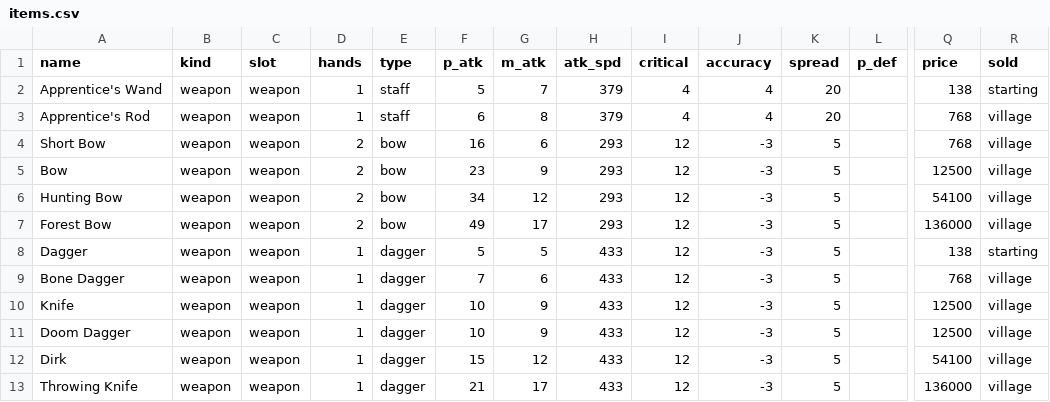
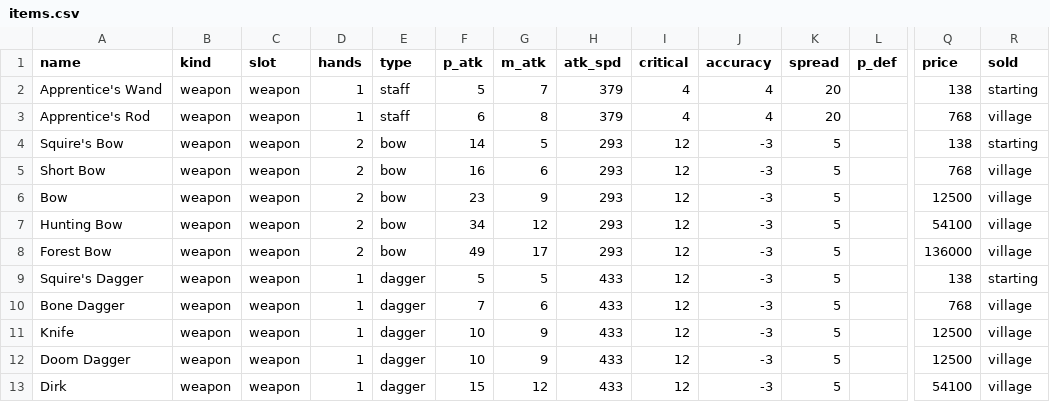
Before and after one commit to sunny-azu-red/mini-lineage-remastered, a CSV file: priv/game/items.csv, drawn as a sheet; only a part is shown, gaps mark what is left out; the shorter side is filled out with more unchanged rows; addresses are those after the commit; rows hold the shown columns only; the diff names each change by its address in the sheet, - before the commit and + after, or states it on an @@ line.

```diff
--- a/priv/game/items.csv
+++ b/priv/game/items.csv
+row 4: Squire's Bow | weapon | weapon | 2 | bow | 14 | 5 | 293 | 12 | -3 | 5 |  | 138 | starting
-A9 (name): Dagger
+A9 (name): Squire's Dagger
```
Also changed, not shown: 14 other files.
